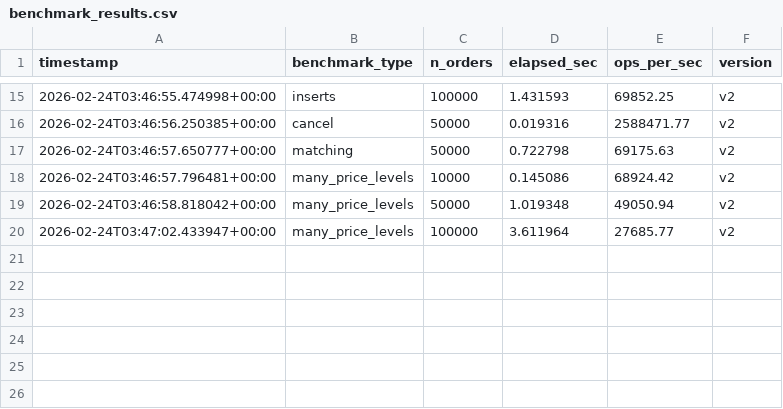
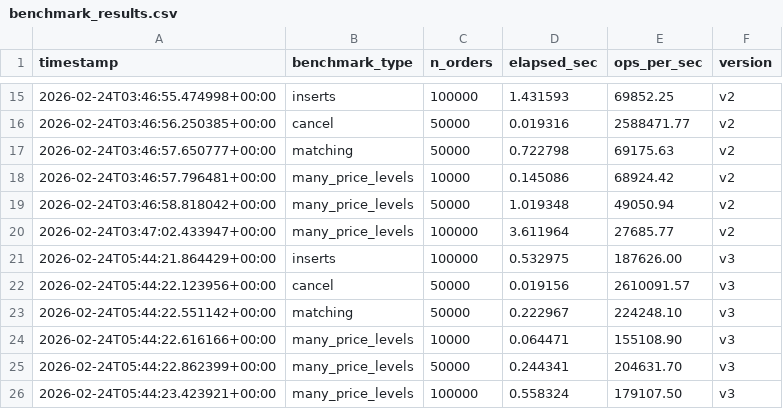
Before and after one commit to riannelimje/limit-order-book, a CSV file: benchmark_results.csv, drawn as a sheet; only a part is shown, gaps mark what is left out.

Commit message:
chore: update benchmarks (v3)

```diff
--- a/benchmark_results.csv
+++ b/benchmark_results.csv
@@ -20 +20,7 @@ timestamp,benchmark_type,n_orders,elapsed_sec,ops_per_sec,version
 2026-02-24T03:47:02.433947+00:00,many_price_levels,100000,3.611964,27685.77,v2
+2026-02-24T05:44:21.864429+00:00,inserts,100000,0.532975,187626.00,v3
+2026-02-24T05:44:22.123956+00:00,cancel,50000,0.019156,2610091.57,v3
+2026-02-24T05:44:22.551142+00:00,matching,50000,0.222967,224248.10,v3
+2026-02-24T05:44:22.616166+00:00,many_price_levels,10000,0.064471,155108.90,v3
+2026-02-24T05:44:22.862399+00:00,many_price_levels,50000,0.244341,204631.70,v3
+2026-02-24T05:44:23.423921+00:00,many_price_levels,100000,0.558324,179107.50,v3
```
Also changed, not shown: 1 other file.
